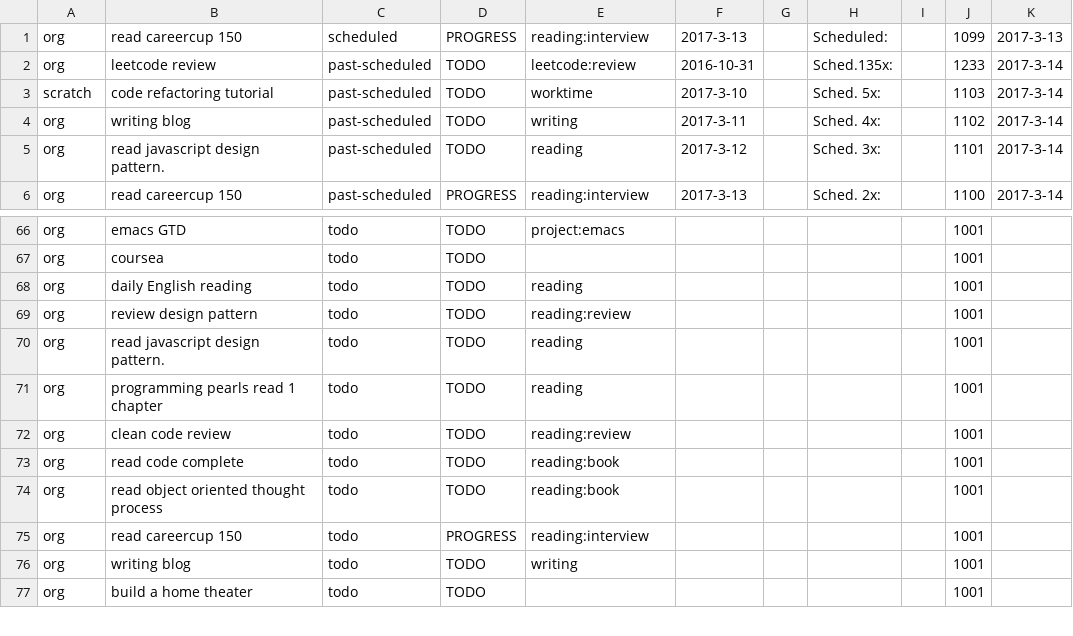
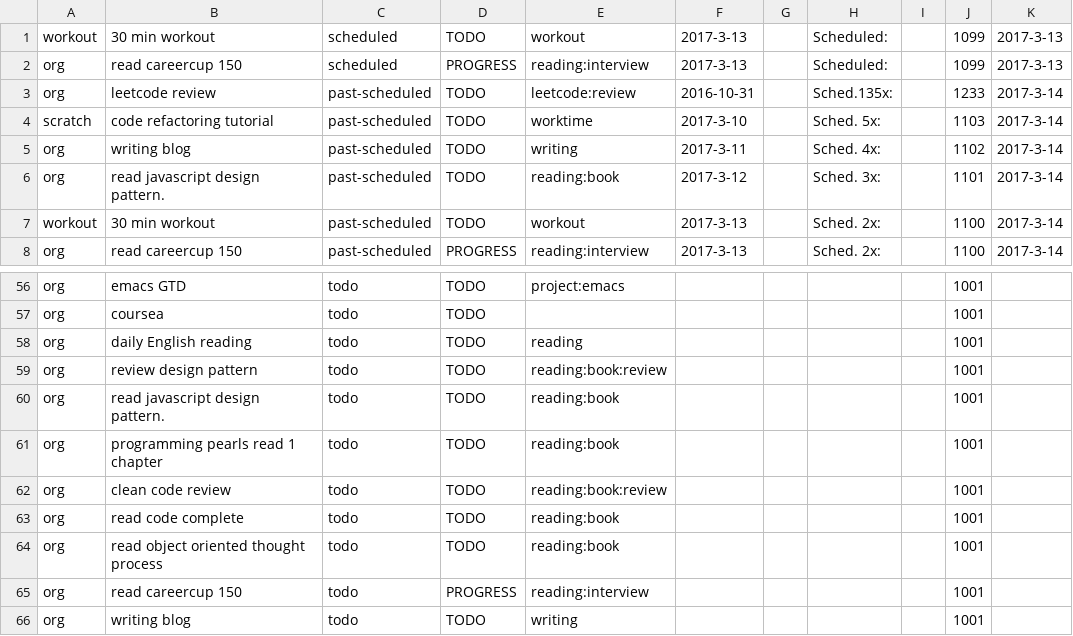
Before and after one commit to ggppwx/note, a CSV file: csv/agenda.csv, drawn as a sheet; only a part is shown, gaps mark what is left out; the shorter side is filled out with more unchanged rows; the diff covers the shown part only.

```diff
--- a/csv/agenda.csv
+++ b/csv/agenda.csv
@@ -1 +1,2 @@
+workout,30 min workout,scheduled,TODO,workout,2017-3-13,,Scheduled:,,1099,2017-3-13
 org,read careercup 150,scheduled,PROGRESS,reading:interview,2017-3-13,,Scheduled:,,1099,2017-3-13
@@ -4,3 +5,4 @@ scratch,code refactoring tutorial,past-scheduled,TODO,worktime,2017-3-10,,Sched.
 org,writing blog,past-scheduled,TODO,writing,2017-3-11,,Sched. 4x:,,1102,2017-3-14
-org,read javascript design pattern.,past-scheduled,TODO,reading,2017-3-12,,Sched. 3x:,,1101,2017-3-14
+org,read javascript design pattern.,past-scheduled,TODO,reading:book,2017-3-12,,Sched. 3x:,,1101,2017-3-14
+workout,30 min workout,past-scheduled,TODO,workout,2017-3-13,,Sched. 2x:,,1100,2017-3-14
 org,read careercup 150,past-scheduled,PROGRESS,reading:interview,2017-3-13,,Sched. 2x:,,1100,2017-3-14
@@ -68,6 +58,6 @@ org,coursea,todo,TODO,,,,,,1001,
 org,daily English reading,todo,TODO,reading,,,,,1001,
-org,review design pattern,todo,TODO,reading:review,,,,,1001,
-org,read javascript design pattern.,todo,TODO,reading,,,,,1001,
-org,programming pearls read 1 chapter,todo,TODO,reading,,,,,1001,
-org,clean code review,todo,TODO,reading:review,,,,,1001,
+org,review design pattern,todo,TODO,reading:book:review,,,,,1001,
+org,read javascript design pattern.,todo,TODO,reading:book,,,,,1001,
+org,programming pearls read 1 chapter,todo,TODO,reading:book,,,,,1001,
+org,clean code review,todo,TODO,reading:book:review,,,,,1001,
 org,read code complete,todo,TODO,reading:book,,,,,1001,
```
Also changed, not shown: 3 added rows, 14 removed rows and 4 edited cells elsewhere in this file, csv/pomodora.csv.
